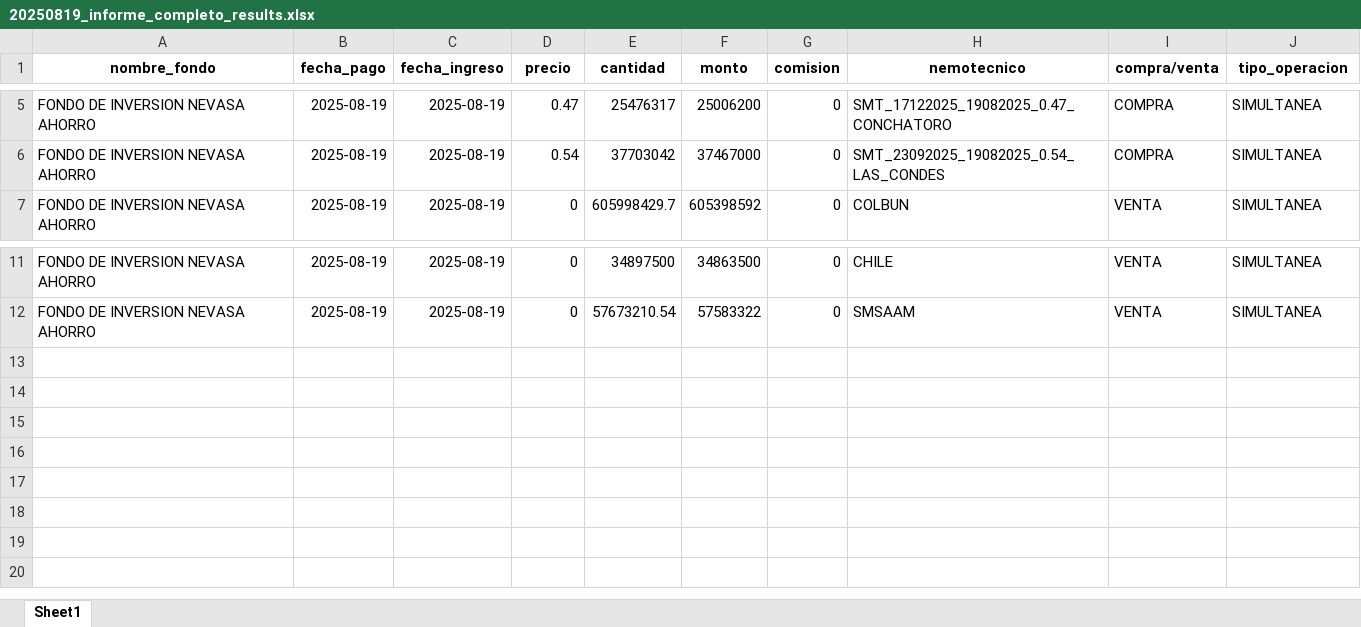
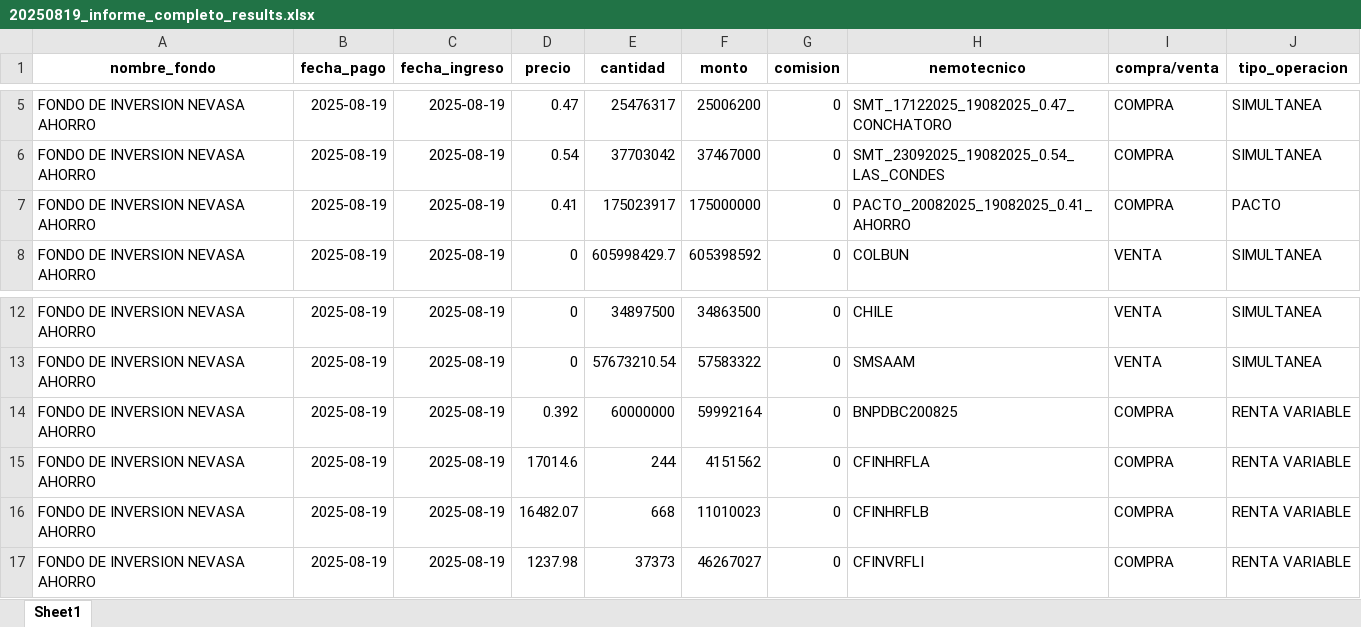
Before and after one commit to Creasys-Risk/parser_delta, an Excel workbook: Nevasa/InformeCompleto/20250819/20250819_informe_completo_results.xlsx, sheet Sheet1, drawn as a sheet; only a part is shown, gaps mark what is left out; values as stored, in another font and other column widths than the file's, no borders; the diff names each change by its address in the sheet, - before the commit and + after, or states it on an @@ line.

Commit message:
20250819: Resultados

```diff
--- a/Nevasa/InformeCompleto/20250819/20250819_informe_completo_results.xlsx (sheet Sheet1)
+++ b/Nevasa/InformeCompleto/20250819/20250819_informe_completo_results.xlsx (sheet Sheet1)
+row 7: FONDO DE INVERSION NEVASA AHORRO | 2025-08-19 | 2025-08-19 | 0.41 | 175023917 | 175000000 | 0 | PACTO_20082025_19082025_0.41_AHORRO | COMPRA | PACTO
+row 14: FONDO DE INVERSION NEVASA AHORRO | 2025-08-19 | 2025-08-19 | 0.392 | 60000000 | 59992164 | 0 | BNPDBC200825 | COMPRA | RENTA VARIABLE
+row 15: FONDO DE INVERSION NEVASA AHORRO | 2025-08-19 | 2025-08-19 | 17014.6 | 244 | 4151562 | 0 | CFINHRFLA | COMPRA | RENTA VARIABLE
+row 16: FONDO DE INVERSION NEVASA AHORRO | 2025-08-19 | 2025-08-19 | 16482.07 | 668 | 11010023 | 0 | CFINHRFLB | COMPRA | RENTA VARIABLE
+row 17: FONDO DE INVERSION NEVASA AHORRO | 2025-08-19 | 2025-08-19 | 1237.98 | 37373 | 46267027 | 0 | CFINVRFLI | COMPRA | RENTA VARIABLE
```
Also changed, not shown: 1 other file.
